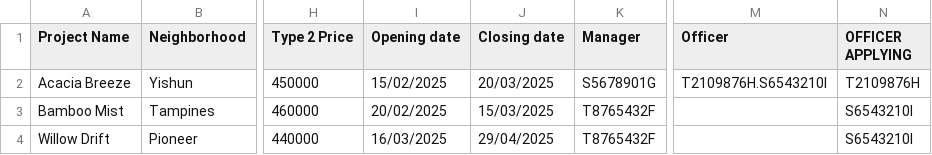
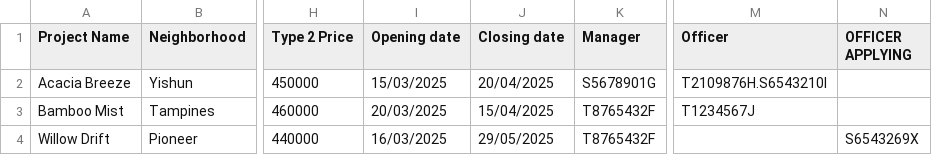
Before and after one commit to dozetype/BTO_Project, a CSV file: src/main/database/ProjectList.csv, drawn as a sheet; only a part is shown, gaps mark what is left out; the diff names each change by its address in the sheet, - before the commit and + after, or states it on an @@ line.

```diff
--- a/src/main/database/ProjectList.csv
+++ b/src/main/database/ProjectList.csv
-I2 (Opening date): 15/02/2025
+I2 (Opening date): 15/03/2025
-J2 (Closing date): 20/03/2025
+J2 (Closing date): 20/04/2025
-N2 (OFFICER APPLYING): T2109876H
+N2 (OFFICER APPLYING): (empty)
-I3 (Opening date): 20/02/2025
+I3 (Opening date): 20/03/2025
-J3 (Closing date): 15/03/2025
+J3 (Closing date): 15/04/2025
-M3 (Officer): (empty)
+M3 (Officer): T1234567J
-N3 (OFFICER APPLYING): S6543210I
+N3 (OFFICER APPLYING): (empty)
-J4 (Closing date): 29/04/2025
+J4 (Closing date): 29/05/2025
-N4 (OFFICER APPLYING): S6543210I
+N4 (OFFICER APPLYING): S6543269X
```
Also changed, not shown: src/main/database/Enquiry.csv, src/main/database/UserList.csv, 38 other files.
